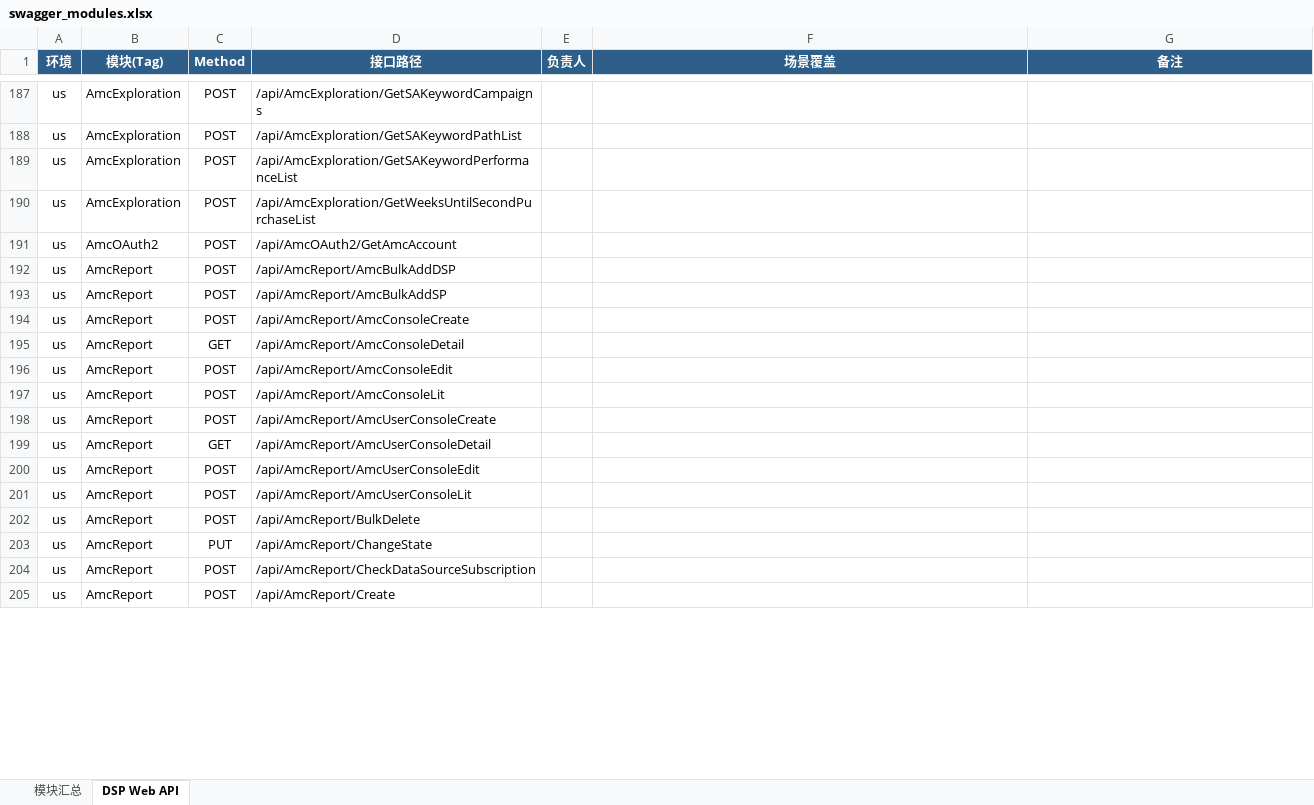
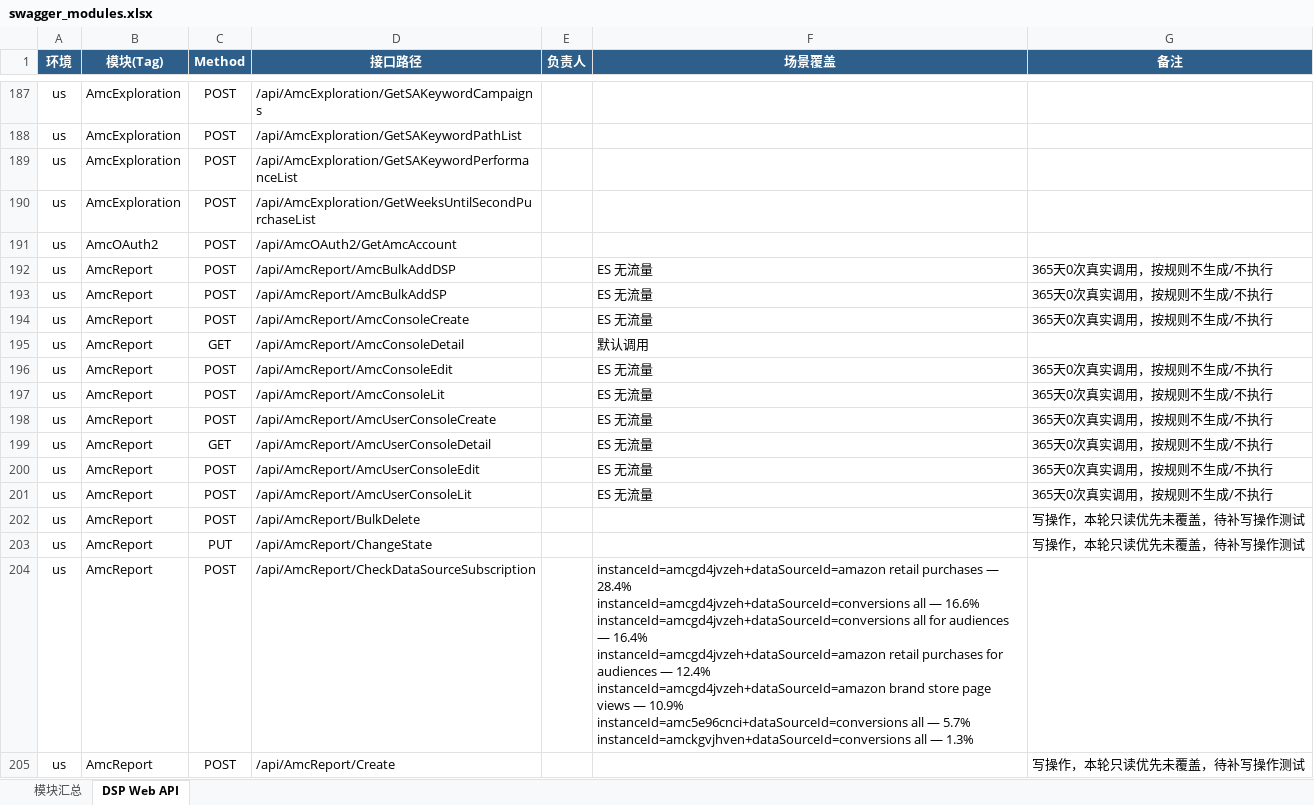
Before and after one commit to guguangjie-pacvue/ai_api, an Excel workbook: single-api/dspapi/swagger_modules.xlsx, sheet DSP Web API, drawn as a sheet; only a part is shown, gaps mark what is left out; values as stored, in another font and other column widths than the file's, no borders; ↵ is a line break in a cell; the diff covers the shown part only; the diff names each change by its address in the sheet, - before the commit and + after, or states it on an @@ line.

```diff
--- a/single-api/dspapi/swagger_modules.xlsx (sheet DSP Web API)
+++ b/single-api/dspapi/swagger_modules.xlsx (sheet DSP Web API)
-F192:F194 (场景覆盖): (empty)
+F192:F194 (场景覆盖): ES 无流量
-G192:G194 (备注): (empty)
+G192:G194 (备注): 365天0次真实调用，按规则不生成/不执行
-F195 (场景覆盖): (empty)
+F195 (场景覆盖): 默认调用
-F196:F201 (场景覆盖): (empty)
+F196:F201 (场景覆盖): ES 无流量
-G196:G201 (备注): (empty)
+G196:G201 (备注): 365天0次真实调用，按规则不生成/不执行
-G202:G203 (备注): (empty)
+G202:G203 (备注): 写操作，本轮只读优先未覆盖，待补写操作测试
-F204 (场景覆盖): (empty)
+F204 (场景覆盖): instanceId=amcgd4jvzeh+dataSourceId=amazon retail purchases — 28.4% ↵ instanceId=amcgd4jvzeh+dataSourceId=conversions all — 16.6% ↵ instanceId=amcgd4jvzeh+dataSourceId=conversions all for audiences — 16.4% ↵ instanceId=amcgd4jvzeh+dataSourceId=amazon retail purchases for audiences — 12.4% ↵ instanceId=amcgd4jvzeh+dataSourceId=amazon brand store page views — 10.9% ↵ instanceId=amc5e96cnci+dataSourceId=conversions all — 5.7% ↵ instanceId=amckgvjhven+dataSourceId=conversions all — 1.3%
-G205 (备注): (empty)
+G205 (备注): 写操作，本轮只读优先未覆盖，待补写操作测试
```
Also changed, not shown: 159 edited cells elsewhere in this sheet, sheet 模块汇总, 2 other files.
